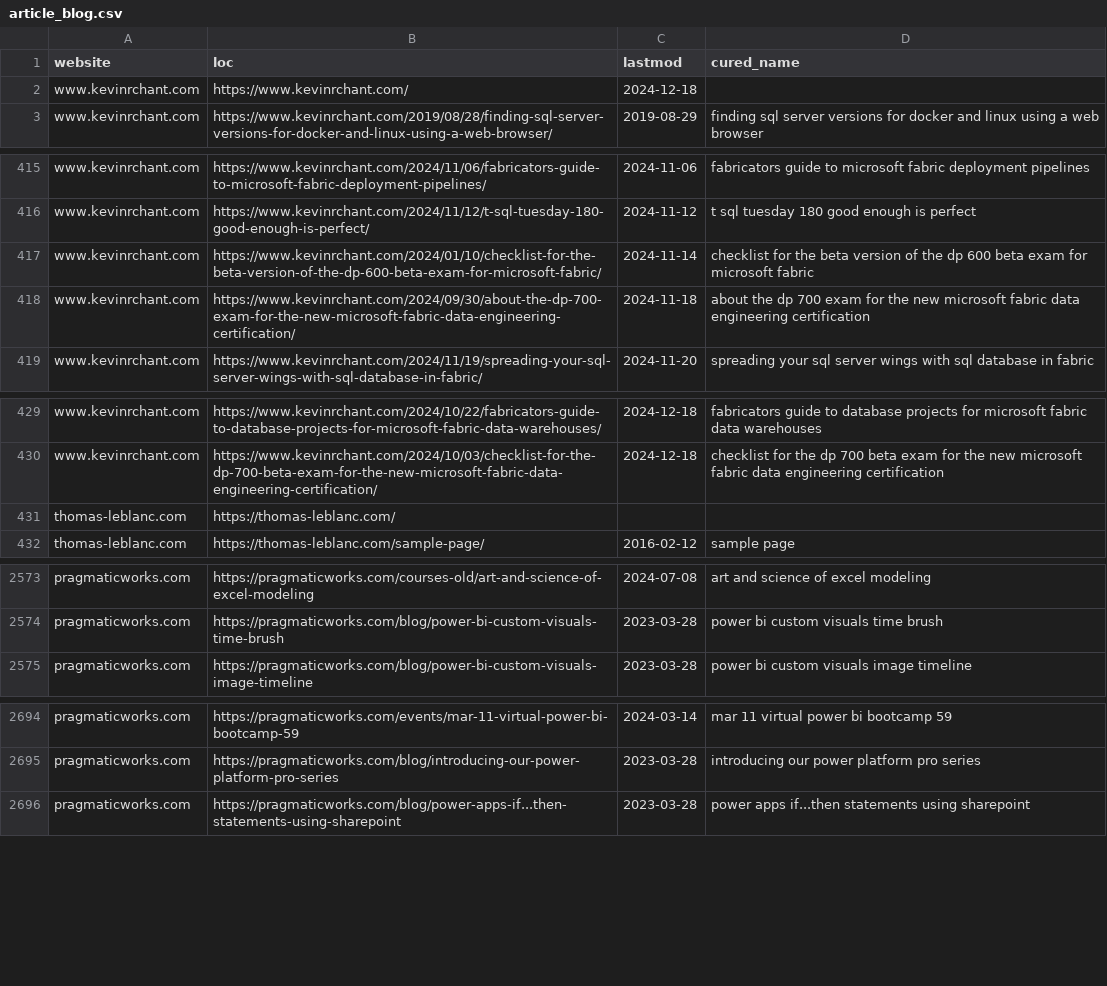
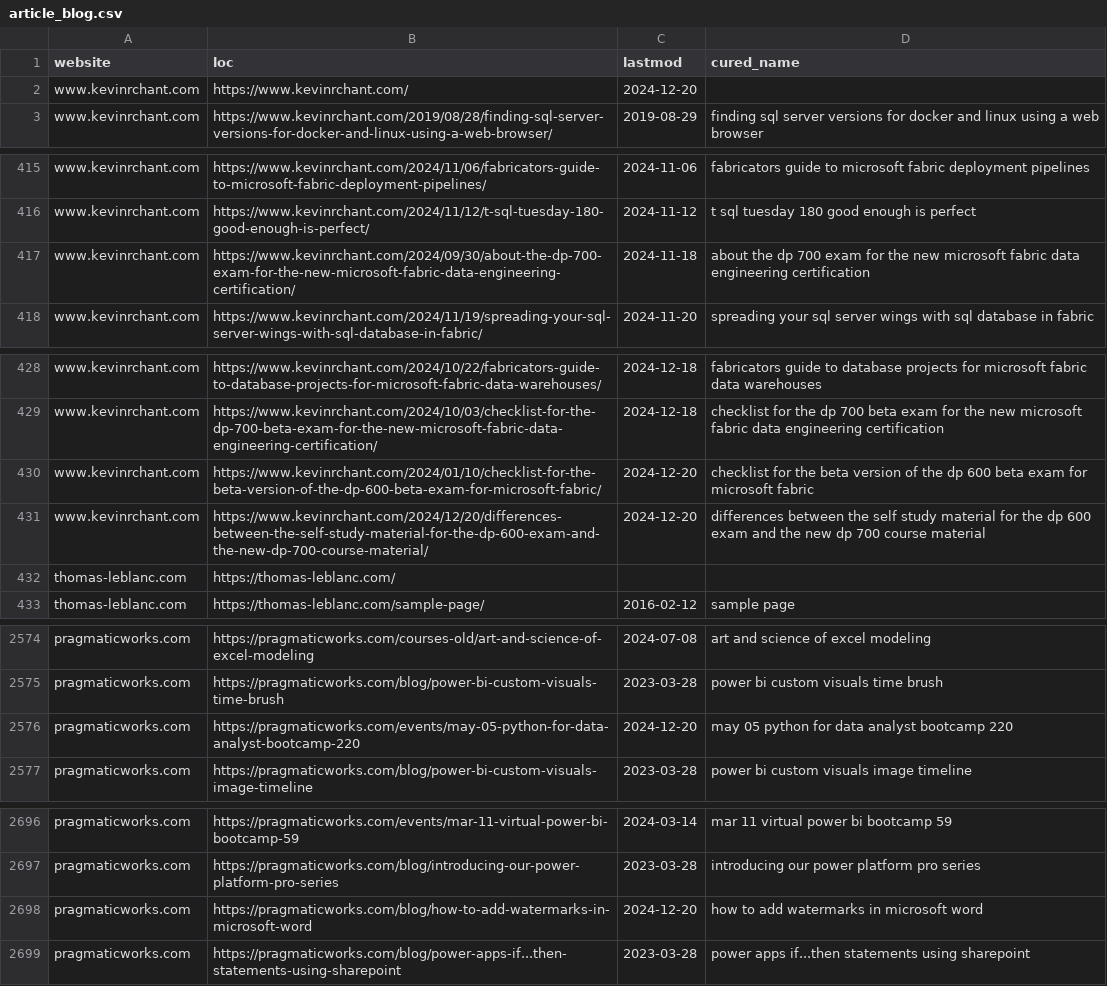
Before and after one commit to julian-passebecq/newsai_script, a CSV file: data/article_blog.csv, drawn as a sheet; only a part is shown, gaps mark what is left out; the diff covers the shown part only.

```diff
--- a/data/article_blog.csv
+++ b/data/article_blog.csv
@@ -1,3 +1,3 @@
 website,loc,lastmod,cured_name
-www.kevinrchant.com,https://www.kevinrchant.com/,2024-12-18,
+www.kevinrchant.com,https://www.kevinrchant.com/,2024-12-20,
 www.kevinrchant.com,https://www.kevinrchant.com/2019/08/28/finding-sql-server-versions-for-docker-and-linux-using-a-web-browser/,2019-08-29,finding sql server versions for docker and linux using a web browser
@@ -416,3 +416,2 @@ www.kevinrchant.com,https://www.kevinrchant.com/2024/11/06/fabricators-guide-to-
 www.kevinrchant.com,https://www.kevinrchant.com/2024/11/12/t-sql-tuesday-180-good-enough-is-perfect/,2024-11-12,t sql tuesday 180 good enough is perfect
-www.kevinrchant.com,https://www.kevinrchant.com/2024/01/10/checklist-for-the-beta-version-of-the-dp-600-beta-exam-for-microsoft-fabric/,2024-11-14,checklist for the beta version of the dp 600 beta exam for microsoft fabric
 www.kevinrchant.com,https://www.kevinrchant.com/2024/09/30/about-the-dp-700-exam-for-the-new-microsoft-fabric-data-engineering-certification/,2024-11-18,about the dp 700 exam for the new microsoft fabric data engineering certification
@@ -430,2 +429,4 @@ www.kevinrchant.com,https://www.kevinrchant.com/2024/10/22/fabricators-guide-to-
 www.kevinrchant.com,https://www.kevinrchant.com/2024/10/03/checklist-for-the-dp-700-beta-exam-for-the-new-microsoft-fabric-data-engineering-certification/,2024-12-18,checklist for the dp 700 beta exam for the new microsoft fabric data engineering certification
+www.kevinrchant.com,https://www.kevinrchant.com/2024/01/10/checklist-for-the-beta-version-of-the-dp-600-beta-exam-for-microsoft-fabric/,2024-12-20,checklist for the beta version of the dp 600 beta exam for microsoft fabric
+www.kevinrchant.com,https://www.kevinrchant.com/2024/12/20/differences-between-the-self-study-material-for-the-dp-600-exam-and-the-new-dp-700-course-material/,2024-12-20,differences between the self study material for the dp 600 exam and the new dp 700 course material
 thomas-leblanc.com,https://thomas-leblanc.com/,,
@@ -2574,2 +2575,3 @@ pragmaticworks.com,https://pragmaticworks.com/courses-old/art-and-science-of-exc
 pragmaticworks.com,https://pragmaticworks.com/blog/power-bi-custom-visuals-time-brush,2023-03-28,power bi custom visuals time brush
+pragmaticworks.com,https://pragmaticworks.com/events/may-05-python-for-data-analyst-bootcamp-220,2024-12-20,may 05 python for data analyst bootcamp 220
 pragmaticworks.com,https://pragmaticworks.com/blog/power-bi-custom-visuals-image-timeline,2023-03-28,power bi custom visuals image timeline
@@ -2695,2 +2697,3 @@ pragmaticworks.com,https://pragmaticworks.com/events/mar-11-virtual-power-bi-boo
 pragmaticworks.com,https://pragmaticworks.com/blog/introducing-our-power-platform-pro-series,2023-03-28,introducing our power platform pro series
+pragmaticworks.com,https://pragmaticworks.com/blog/how-to-add-watermarks-in-microsoft-word,2024-12-20,how to add watermarks in microsoft word
 pragmaticworks.com,https://pragmaticworks.com/blog/power-apps-if...then-statements-using-sharepoint,2023-03-28,power apps if...then statements using sharepoint
```
Also changed, not shown: 37 moved rows elsewhere in this file, 2 other files.
